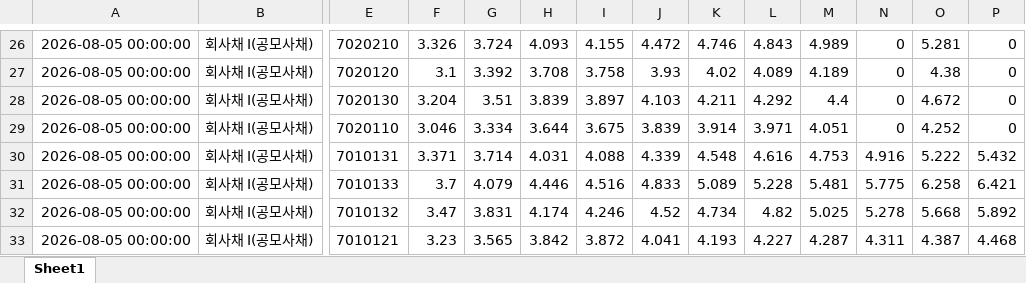
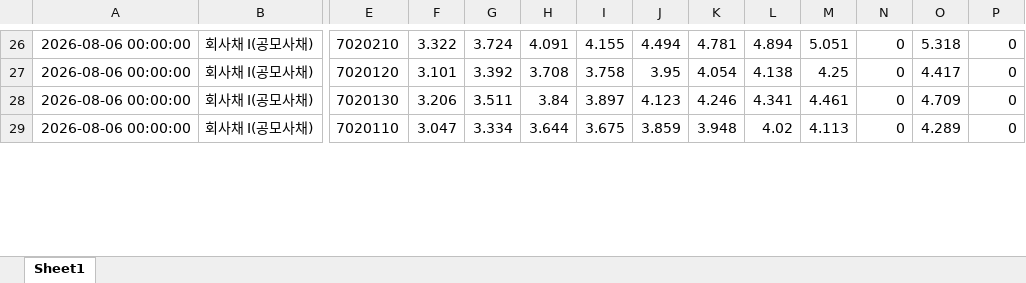
Before and after one commit to ctckd8kngj-art/private, an Excel workbook: crawler/kofia.xlsx, sheet Sheet1, drawn as a sheet; only a part is shown, gaps mark what is left out; values as stored, in another font and other column widths than the file's, no borders; removed rows and columns are numbered as before the commit, all else as after; rows hold the shown columns only; the diff covers the shown part only; the diff names each change by its address in the sheet, - before the commit and + after, or states it on an @@ line.

```diff
--- a/crawler/kofia.xlsx (sheet Sheet1)
+++ b/crawler/kofia.xlsx (sheet Sheet1)
-A26:A29: 2026-08-05 00:00:00
+A26:A29: 2026-08-06 00:00:00
-F26: 3.326
+F26: 3.322
-H26: 4.093
+H26: 4.091
-J26: 4.472
+J26: 4.494
-K26: 4.746
+K26: 4.781
-L26: 4.843
+L26: 4.894
-M26: 4.989
+M26: 5.051
-O26: 5.281
+O26: 5.318
-F27: 3.1
+F27: 3.101
-J27: 3.93
+J27: 3.95
-K27: 4.02
+K27: 4.054
-L27: 4.089
+L27: 4.138
-M27: 4.189
+M27: 4.25
-O27: 4.38
+O27: 4.417
-F28: 3.204
+F28: 3.206
-G28: 3.51
+G28: 3.511
-H28: 3.839
+H28: 3.84
-J28: 4.103
+J28: 4.123
-K28: 4.211
+K28: 4.246
-L28: 4.292
+L28: 4.341
-M28: 4.4
+M28: 4.461
-O28: 4.672
+O28: 4.709
-F29: 3.046
+F29: 3.047
-J29: 3.839
+J29: 3.859
-K29: 3.914
+K29: 3.948
-L29: 3.971
+L29: 4.02
-M29: 4.051
+M29: 4.113
-O29: 4.252
+O29: 4.289
-row 30: 2026-08-05 00:00:00 | 회사채 I(공모사채) | 7010131 | 3.371 | 3.714 | 4.031 | 4.088 | 4.339 | 4.548 | 4.616 | 4.753 | 4.916 | 5.222 | 5.432
-row 31: 2026-08-05 00:00:00 | 회사채 I(공모사채) | 7010133 | 3.7 | 4.079 | 4.446 | 4.516 | 4.833 | 5.089 | 5.228 | 5.481 | 5.775 | 6.258 | 6.421
-row 32: 2026-08-05 00:00:00 | 회사채 I(공모사채) | 7010132 | 3.47 | 3.831 | 4.174 | 4.246 | 4.52 | 4.734 | 4.82 | 5.025 | 5.278 | 5.668 | 5.892
-row 33: 2026-08-05 00:00:00 | 회사채 I(공모사채) | 7010121 | 3.23 | 3.565 | 3.842 | 3.872 | 4.041 | 4.193 | 4.227 | 4.287 | 4.311 | 4.387 | 4.468
```
Also changed, not shown: 35 added rows, 31 removed rows and 40 edited cells elsewhere in this sheet, 1 other file.
